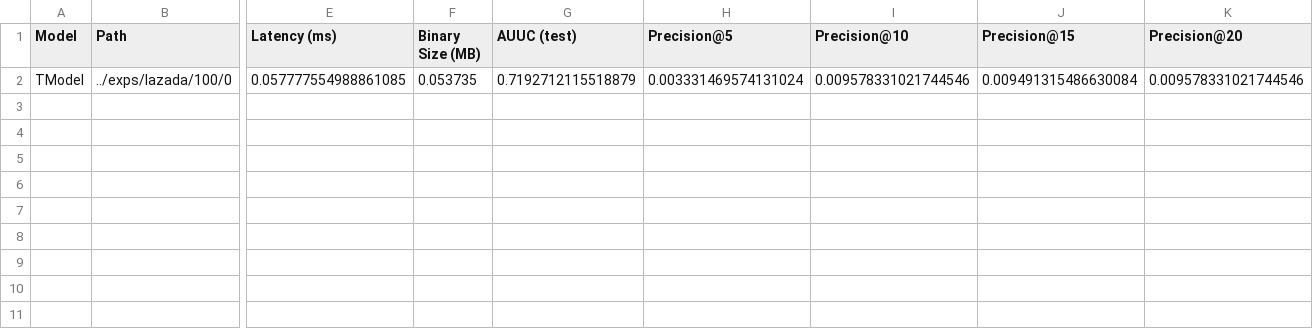
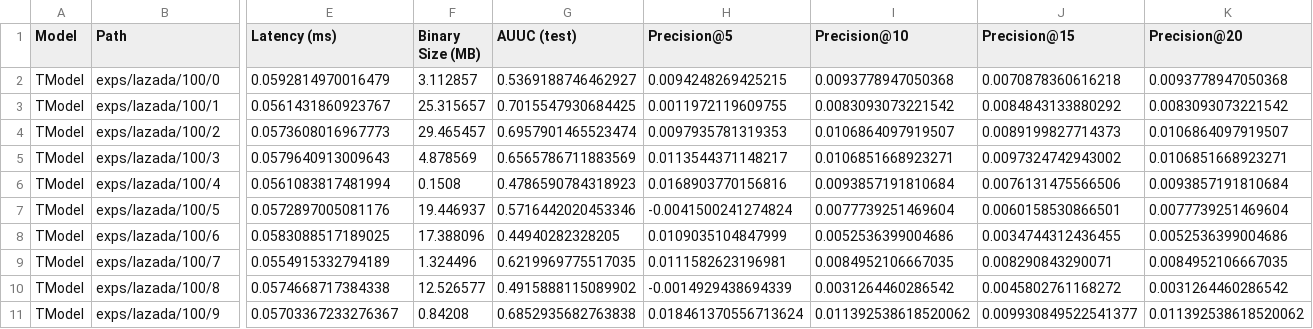
Before and after one commit to OganyanRV/UpliftModelingResearch, a TSV file: exps/stats.tsv, drawn as a sheet; only a part is shown, gaps mark what is left out; rows hold the shown columns only; the diff covers the shown part only; the diff names each change by its address in the sheet, - before the commit and + after, or states it on an @@ line.

Commit message:
refactored and added hyperparam searching for tmodel

```diff
--- a/exps/stats.tsv
+++ b/exps/stats.tsv
-B2 (Path): ../exps/lazada/100/0
+B2 (Path): exps/lazada/100/0
-E2 (Latency (ms)): 0.057777554988861085
+E2 (Latency (ms)): 0.0592814970016479
-F2 (Binary Size (MB)): 0.053735
+F2 (Binary Size (MB)): 3.112857
-G2 (AUUC (test)): 0.7192712115518879
+G2 (AUUC (test)): 0.5369188746462927
-H2 (Precision@5): 0.003331469574131024
+H2 (Precision@5): 0.0094248269425215
-I2 (Precision@10): 0.009578331021744546
+I2 (Precision@10): 0.0093778947050368
-J2 (Precision@15): 0.009491315486630084
+J2 (Precision@15): 0.0070878360616218
-K2 (Precision@20): 0.009578331021744546
+K2 (Precision@20): 0.0093778947050368
+row 3: TModel | exps/lazada/100/1 | 0.0561431860923767 | 25.315657 | 0.7015547930684425 | 0.0011972119609755 | 0.0083093073221542 | 0.0084843133880292 | 0.0083093073221542
+row 4: TModel | exps/lazada/100/2 | 0.0573608016967773 | 29.465457 | 0.6957901465523474 | 0.0097935781319353 | 0.0106864097919507 | 0.0089199827714373 | 0.0106864097919507
+row 5: TModel | exps/lazada/100/3 | 0.0579640913009643 | 4.878569 | 0.6565786711883569 | 0.0113544371148217 | 0.0106851668923271 | 0.0097324742943002 | 0.0106851668923271
+row 6: TModel | exps/lazada/100/4 | 0.0561083817481994 | 0.1508 | 0.4786590784318923 | 0.0168903770156816 | 0.0093857191810684 | 0.0076131475566506 | 0.0093857191810684
+row 7: TModel | exps/lazada/100/5 | 0.0572897005081176 | 19.446937 | 0.5716442020453346 | -0.0041500241274824 | 0.0077739251469604 | 0.0060158530866501 | 0.0077739251469604
+row 8: TModel | exps/lazada/100/6 | 0.0583088517189025 | 17.388096 | 0.44940282328205 | 0.0109035104847999 | 0.0052536399004686 | 0.0034744312436455 | 0.0052536399004686
+row 9: TModel | exps/lazada/100/7 | 0.0554915332794189 | 1.324496 | 0.6219969775517035 | 0.0111582623196981 | 0.0084952106667035 | 0.008290843290071 | 0.0084952106667035
+row 10: TModel | exps/lazada/100/8 | 0.0574668717384338 | 12.526577 | 0.4915888115089902 | -0.0014929438694339 | 0.0031264460286542 | 0.0045802761168272 | 0.0031264460286542
+row 11: TModel | exps/lazada/100/9 | 0.05703367233276367 | 0.84208 | 0.6852935682763838 | 0.018461370556713624 | 0.011392538618520062 | 0.009930849522541377 | 0.011392538618520062
```
Also changed, not shown: 2 edited cells elsewhere in this file, 10 other files.
